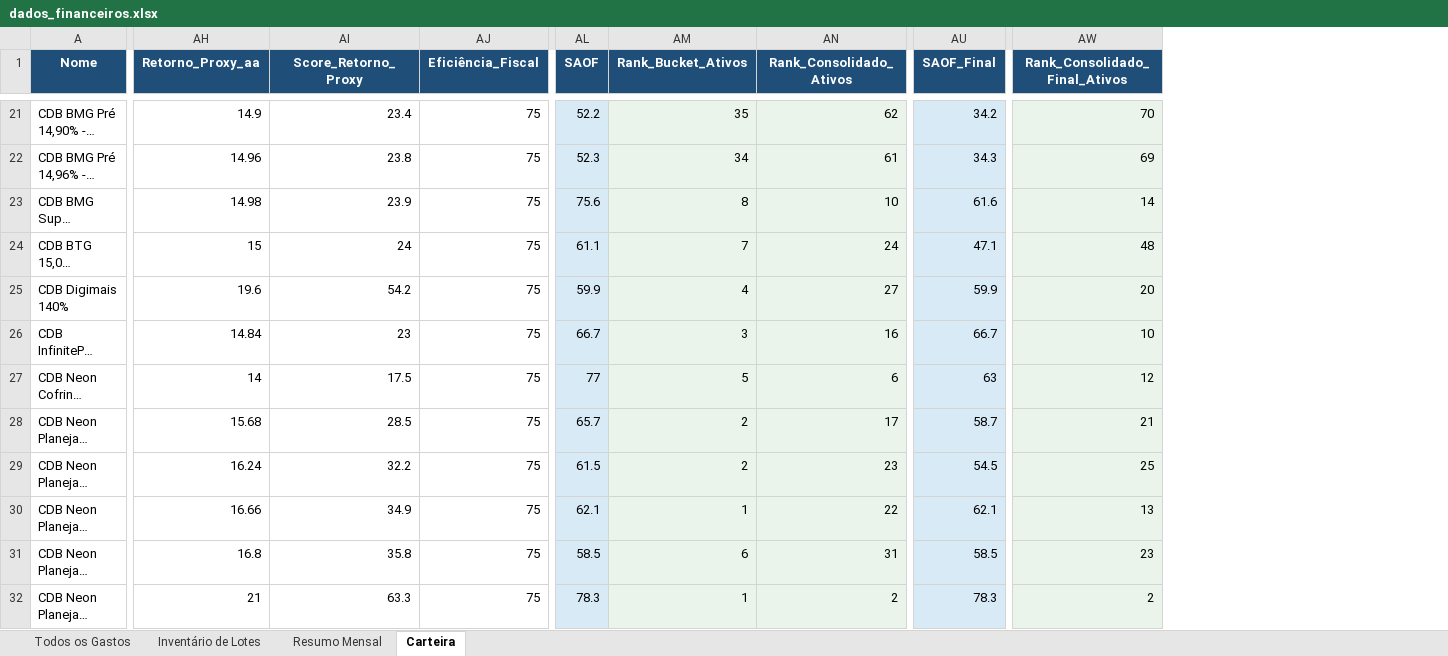
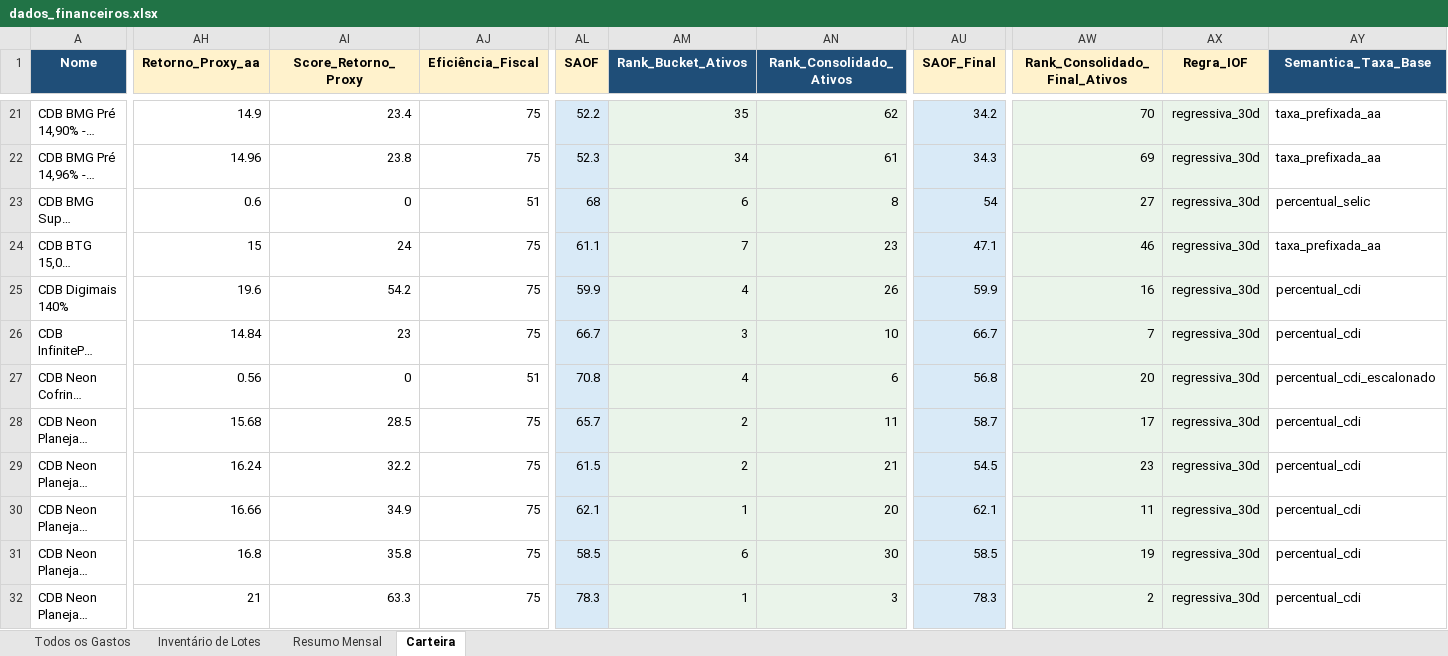
Before and after one commit to WevertonGomesCosta/payment-investment-allocation, an Excel workbook: dados/dados_financeiros.xlsx, sheet Carteira, drawn as a sheet; only a part is shown, gaps mark what is left out; long unchanged cells end in …; values as stored, in another font and other column widths than the file's, no borders; charts and pictures not drawn; the diff covers the shown part only; the diff names each change by its address in the sheet, - before the commit and + after, or states it on an @@ line.

```diff
--- a/dados/dados_financeiros.xlsx (sheet Carteira)
+++ b/dados/dados_financeiros.xlsx (sheet Carteira)
+column AX (Regra_IOF), rows 21-32: all regressiva_30d
+column AY (Semantica_Taxa_Base), rows 21-32: taxa_prefixada_aa | taxa_prefixada_aa | percentual_selic | taxa_prefixada_aa | percentual_cdi | percentual_cdi | percentual_cdi_escalonado | percentual_cdi | percentual_cdi | percentual_cdi | percentual_cdi | percentual_cdi
@@ AH1:AJ1 fill: #1F4E78 → #FFF2CC, text colour: #FFFFFF → black @@
@@ AL1 fill: #1F4E78 → #FFF2CC, text colour: #FFFFFF → black @@
@@ AU1 fill: #1F4E78 → #FFF2CC, text colour: #FFFFFF → black @@
@@ AW1 fill: #1F4E78 → #FFF2CC, text colour: #FFFFFF → black @@
-AH23 (Retorno_Proxy_aa): 14.98
+AH23 (Retorno_Proxy_aa): 0.6
-AI23 (Score_Retorno_Proxy): 23.9
+AI23 (Score_Retorno_Proxy): 0
-AJ23 (Eficiência_Fiscal): 75
+AJ23 (Eficiência_Fiscal): 51
-AL23 (SAOF): 75.6
+AL23 (SAOF): 68
-AM23 (Rank_Bucket_Ativos): 8
+AM23 (Rank_Bucket_Ativos): 6
-AN23 (Rank_Consolidado_Ativos): 10
+AN23 (Rank_Consolidado_Ativos): 8
-AU23 (SAOF_Final): 61.6
+AU23 (SAOF_Final): 54
-AW23 (Rank_Consolidado_Final_Ativos): 14
+AW23 (Rank_Consolidado_Final_Ativos): 27
-AN24 (Rank_Consolidado_Ativos): 24
+AN24 (Rank_Consolidado_Ativos): 23
-AW24 (Rank_Consolidado_Final_Ativos): 48
+AW24 (Rank_Consolidado_Final_Ativos): 46
-AN25 (Rank_Consolidado_Ativos): 27
+AN25 (Rank_Consolidado_Ativos): 26
-AW25 (Rank_Consolidado_Final_Ativos): 20
+AW25 (Rank_Consolidado_Final_Ativos): 16
-AN26 (Rank_Consolidado_Ativos): 16
+AN26 (Rank_Consolidado_Ativos): 10
-AW26 (Rank_Consolidado_Final_Ativos): 10
+AW26 (Rank_Consolidado_Final_Ativos): 7
-AH27 (Retorno_Proxy_aa): 14
+AH27 (Retorno_Proxy_aa): 0.56
-AI27 (Score_Retorno_Proxy): 17.5
+AI27 (Score_Retorno_Proxy): 0
-AJ27 (Eficiência_Fiscal): 75
+AJ27 (Eficiência_Fiscal): 51
-AL27 (SAOF): 77
+AL27 (SAOF): 70.8
-AM27 (Rank_Bucket_Ativos): 5
+AM27 (Rank_Bucket_Ativos): 4
-AU27 (SAOF_Final): 63
+AU27 (SAOF_Final): 56.8
-AW27 (Rank_Consolidado_Final_Ativos): 12
+AW27 (Rank_Consolidado_Final_Ativos): 20
-AN28 (Rank_Consolidado_Ativos): 17
+AN28 (Rank_Consolidado_Ativos): 11
-AW28 (Rank_Consolidado_Final_Ativos): 21
+AW28 (Rank_Consolidado_Final_Ativos): 17
-AN29 (Rank_Consolidado_Ativos): 23
+AN29 (Rank_Consolidado_Ativos): 21
-AW29 (Rank_Consolidado_Final_Ativos): 25
+AW29 (Rank_Consolidado_Final_Ativos): 23
-AN30 (Rank_Consolidado_Ativos): 22
+AN30 (Rank_Consolidado_Ativos): 20
-AW30 (Rank_Consolidado_Final_Ativos): 13
+AW30 (Rank_Consolidado_Final_Ativos): 11
-AN31 (Rank_Consolidado_Ativos): 31
+AN31 (Rank_Consolidado_Ativos): 30
-AW31 (Rank_Consolidado_Final_Ativos): 23
+AW31 (Rank_Consolidado_Final_Ativos): 19
-AN32 (Rank_Consolidado_Ativos): 2
+AN32 (Rank_Consolidado_Ativos): 3
```
Also changed, not shown: 173 edited cells elsewhere in this sheet, charts or pictures.
